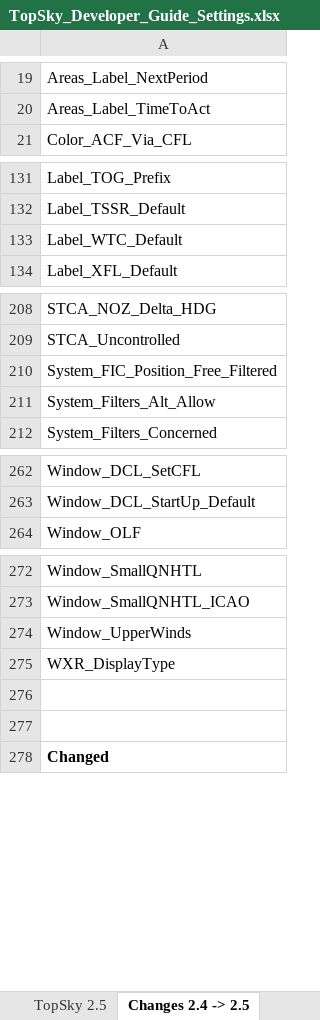
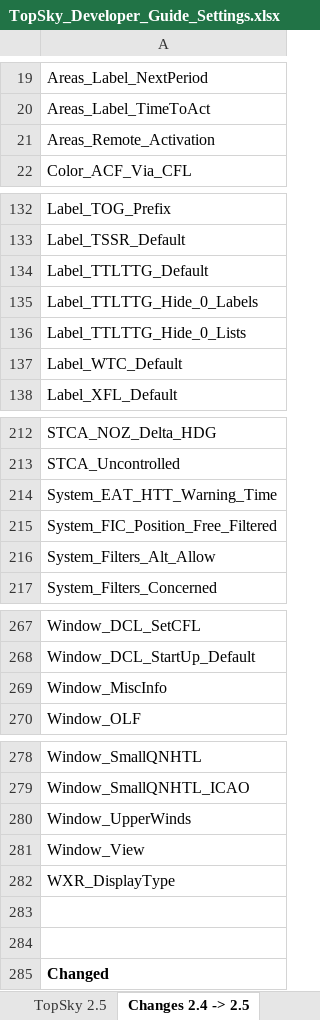
Before and after one commit to khaleej-vacc/Khaleej-Sector-File-OKAC, an Excel workbook: OKAC/Plugins/TopSky Aerodrome/Documentation/Developer/TopSky_Developer_Guide_Settings.xlsx, sheet Changes 2.4 -> 2.5, drawn as a sheet; only a part is shown, gaps mark what is left out; values as stored, in another font and other column widths than the file's, no borders; conditional formats not drawn; the diff covers the shown part only; the diff names each change by its address in the sheet, - before the commit and + after, or states it on an @@ line.

```diff
--- a/OKAC/Plugins/TopSky Aerodrome/Documentation/Developer/TopSky_Developer_Guide_Settings.xlsx (sheet Changes 2.4 -> 2.5)
+++ b/OKAC/Plugins/TopSky Aerodrome/Documentation/Developer/TopSky_Developer_Guide_Settings.xlsx (sheet Changes 2.4 -> 2.5)
+row 21: Areas_Remote_Activation
+row 134: Label_TTLTTG_Default
+row 135: Label_TTLTTG_Hide_0_Labels
+row 136: Label_TTLTTG_Hide_0_Lists
+row 214: System_EAT_HTT_Warning_Time
+row 269: Window_MiscInfo
+row 281: Window_View
```
Also changed, not shown: 1 added row elsewhere in this sheet, sheet TopSky 2.5, OKAC/Plugins/TopSky/Documentation/Developer/TopSky_Developer_Guide_Settings.xlsx, 24 other files.
